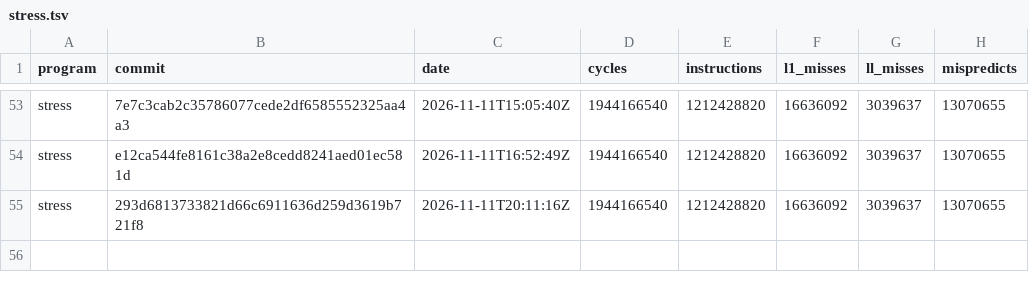
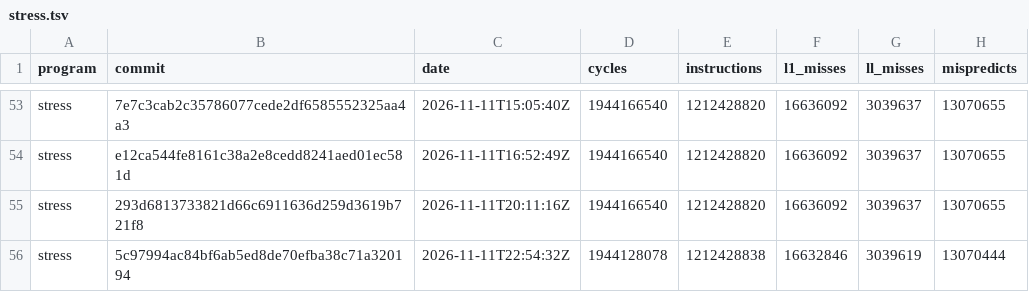
Before and after one commit to zane-lang/compiler, a TSV file: stress.tsv, drawn as a sheet; only a part is shown, gaps mark what is left out; the diff names each change by its address in the sheet, - before the commit and + after, or states it on an @@ line.

```diff
--- a/stress.tsv
+++ b/stress.tsv
+row 56: stress | 5c97994ac84bf6ab5ed8de70efba38c71a320194 | 2026-11-11T22:54:32Z | 1944128078 | 1212428838 | 16632846 | 3039619 | 13070444
```
Also changed, not shown: latest.tsv, stress-plain.tsv, 1 other file.
